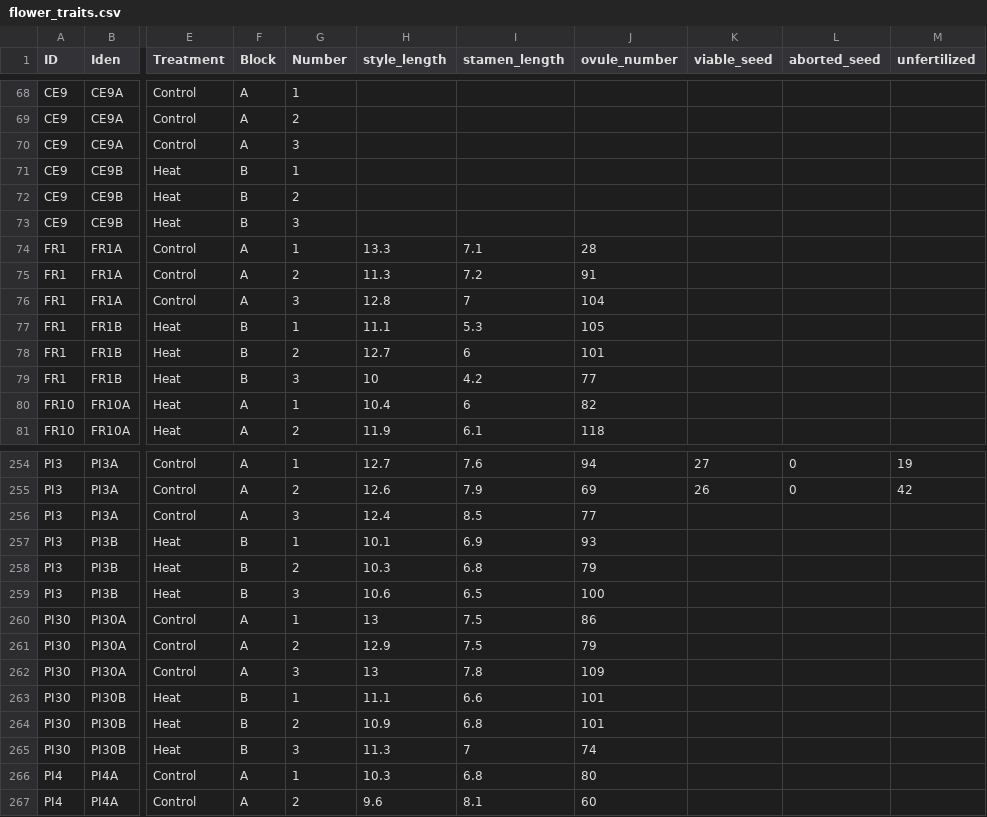
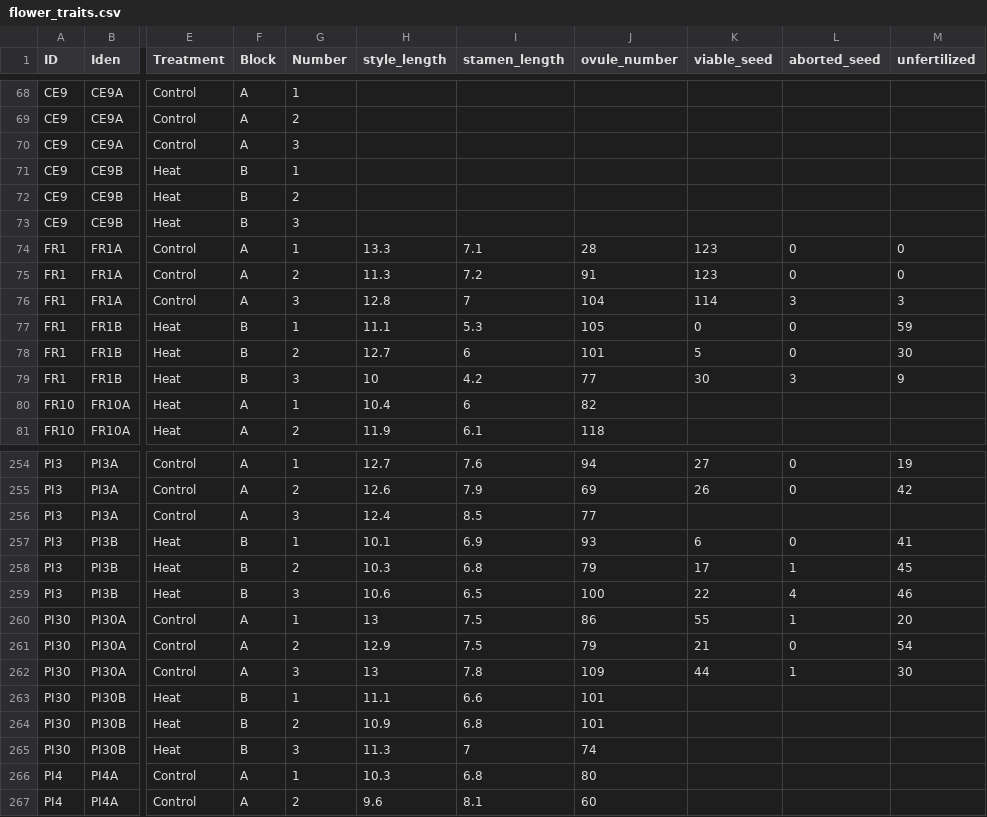
Before and after one commit to echandle2228/horsenettle_2022, a CSV file: data/flower_traits.csv, drawn as a sheet; only a part is shown, gaps mark what is left out; the diff covers the shown part only; the diff names each change by its address in the sheet, - before the commit and + after, or states it on an @@ line.

```diff
--- a/data/flower_traits.csv
+++ b/data/flower_traits.csv
-K74:K75 (viable_seed): (empty)
+K74:K75 (viable_seed): 123
-L74:L75 (aborted_seed): (empty)
+L74:L75 (aborted_seed): 0
-M74:M75 (unfertilized): (empty)
+M74:M75 (unfertilized): 0
-K76 (viable_seed): (empty)
+K76 (viable_seed): 114
-L76 (aborted_seed): (empty)
+L76 (aborted_seed): 3
-M76 (unfertilized): (empty)
+M76 (unfertilized): 3
-K77 (viable_seed): (empty)
+K77 (viable_seed): 0
-L77:L78 (aborted_seed): (empty)
+L77:L78 (aborted_seed): 0
-M77 (unfertilized): (empty)
+M77 (unfertilized): 59
-K78 (viable_seed): (empty)
+K78 (viable_seed): 5
-M78 (unfertilized): (empty)
+M78 (unfertilized): 30
-K79 (viable_seed): (empty)
+K79 (viable_seed): 30
-L79 (aborted_seed): (empty)
+L79 (aborted_seed): 3
-M79 (unfertilized): (empty)
+M79 (unfertilized): 9
-K257 (viable_seed): (empty)
+K257 (viable_seed): 6
-L257 (aborted_seed): (empty)
+L257 (aborted_seed): 0
-M257 (unfertilized): (empty)
+M257 (unfertilized): 41
-K258 (viable_seed): (empty)
+K258 (viable_seed): 17
-L258 (aborted_seed): (empty)
+L258 (aborted_seed): 1
-M258 (unfertilized): (empty)
+M258 (unfertilized): 45
-K259 (viable_seed): (empty)
+K259 (viable_seed): 22
-L259 (aborted_seed): (empty)
+L259 (aborted_seed): 4
-M259 (unfertilized): (empty)
+M259 (unfertilized): 46
-K260 (viable_seed): (empty)
+K260 (viable_seed): 55
-L260 (aborted_seed): (empty)
+L260 (aborted_seed): 1
-M260 (unfertilized): (empty)
+M260 (unfertilized): 20
-K261 (viable_seed): (empty)
+K261 (viable_seed): 21
-L261 (aborted_seed): (empty)
+L261 (aborted_seed): 0
-M261 (unfertilized): (empty)
+M261 (unfertilized): 54
-K262 (viable_seed): (empty)
+K262 (viable_seed): 44
-L262 (aborted_seed): (empty)
+L262 (aborted_seed): 1
-M262 (unfertilized): (empty)
+M262 (unfertilized): 30
```
Also changed, not shown: 42 edited cells elsewhere in this file, data/Flowering_2.csv, 10 other files.
